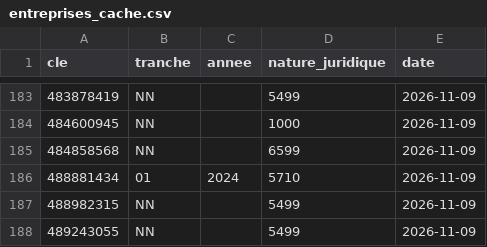
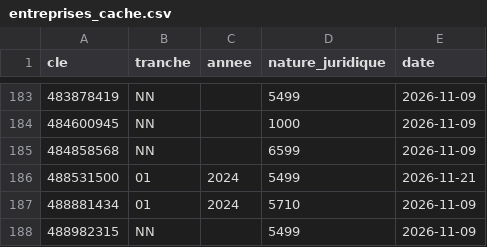
Before and after one commit to ncpa-dechets/annuaire-entreprises, a CSV file: data/entreprises_cache.csv, drawn as a sheet; only a part is shown, gaps mark what is left out; the shorter side is filled out with more unchanged rows; the diff names each change by its address in the sheet, - before the commit and + after, or states it on an @@ line.

```diff
--- a/data/entreprises_cache.csv
+++ b/data/entreprises_cache.csv
+row 186: 488531500 | 01 | 2024 | 5499 | 2026-11-21
```
Also changed, not shown: data/annuaire_cache.csv, data/bodacc.csv, 5 other files.
